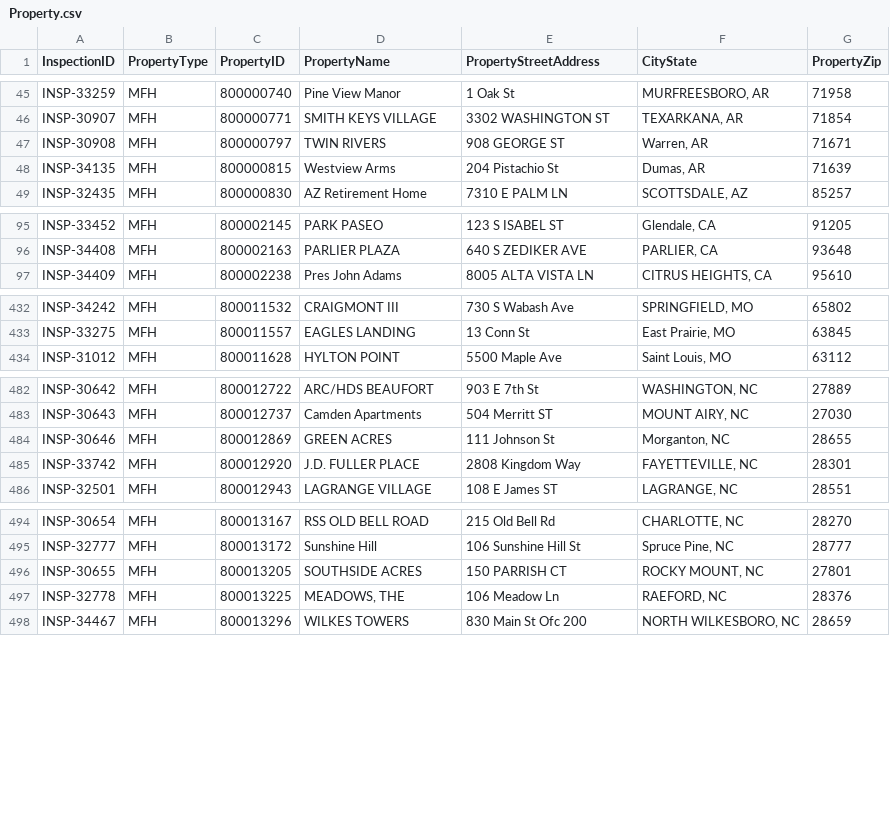
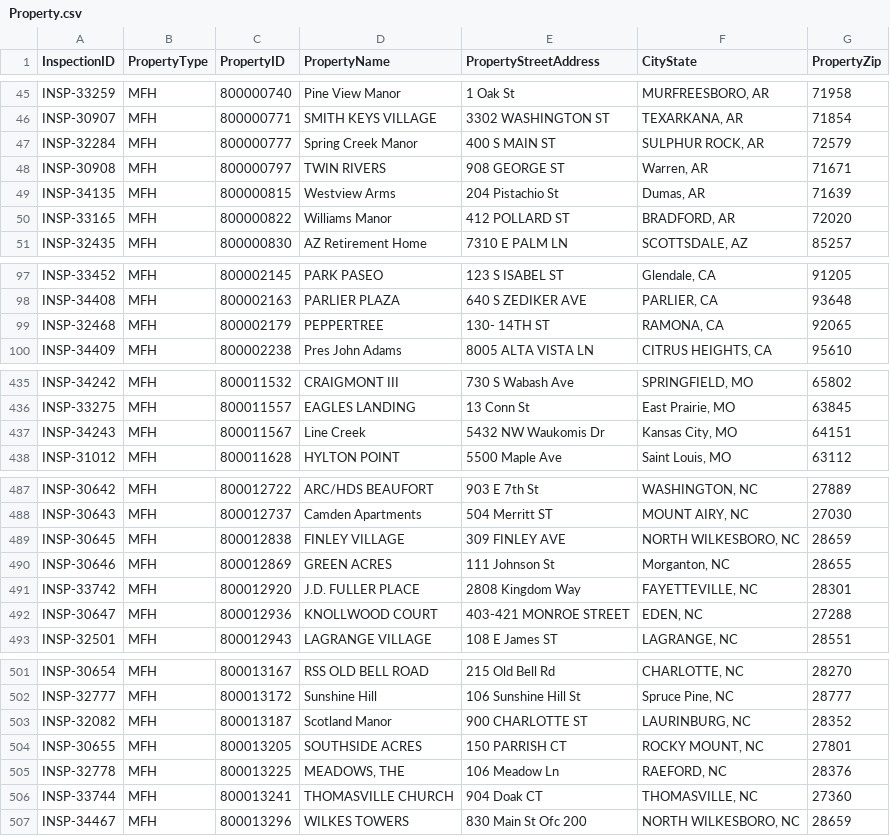
Before and after one commit to MalavikaKalani/Report-Automation-Tool, a CSV file: Property.csv, drawn as a sheet; only a part is shown, gaps mark what is left out; the diff covers the shown part only; the diff names each change by its address in the sheet, - before the commit and + after, or states it on an @@ line.

Commit message:
Data Refresh - 2025_06_11 - PM

```diff
--- a/Property.csv
+++ b/Property.csv
+row 47: INSP-32284 | MFH | 800000777 | Spring Creek Manor | 400 S MAIN ST | SULPHUR ROCK, AR | 72579
+row 50: INSP-33165 | MFH | 800000822 | Williams Manor | 412 POLLARD ST | BRADFORD, AR | 72020
+row 99: INSP-32468 | MFH | 800002179 | PEPPERTREE | 130- 14TH ST | RAMONA, CA | 92065
+row 437: INSP-34243 | MFH | 800011567 | Line Creek | 5432 NW Waukomis Dr | Kansas City, MO | 64151
+row 489: INSP-30645 | MFH | 800012838 | FINLEY VILLAGE | 309 FINLEY AVE | NORTH WILKESBORO, NC | 28659
+row 492: INSP-30647 | MFH | 800012936 | KNOLLWOOD COURT | 403-421 MONROE STREET | EDEN, NC | 27288
+row 503: INSP-32082 | MFH | 800013187 | Scotland Manor | 900 CHARLOTTE ST | LAURINBURG, NC | 28352
+row 506: INSP-33744 | MFH | 800013241 | THOMASVILLE CHURCH | 904 Doak CT | THOMASVILLE, NC | 27360
```
Also changed, not shown: 6 added rows and 3 removed rows elsewhere in this file.
